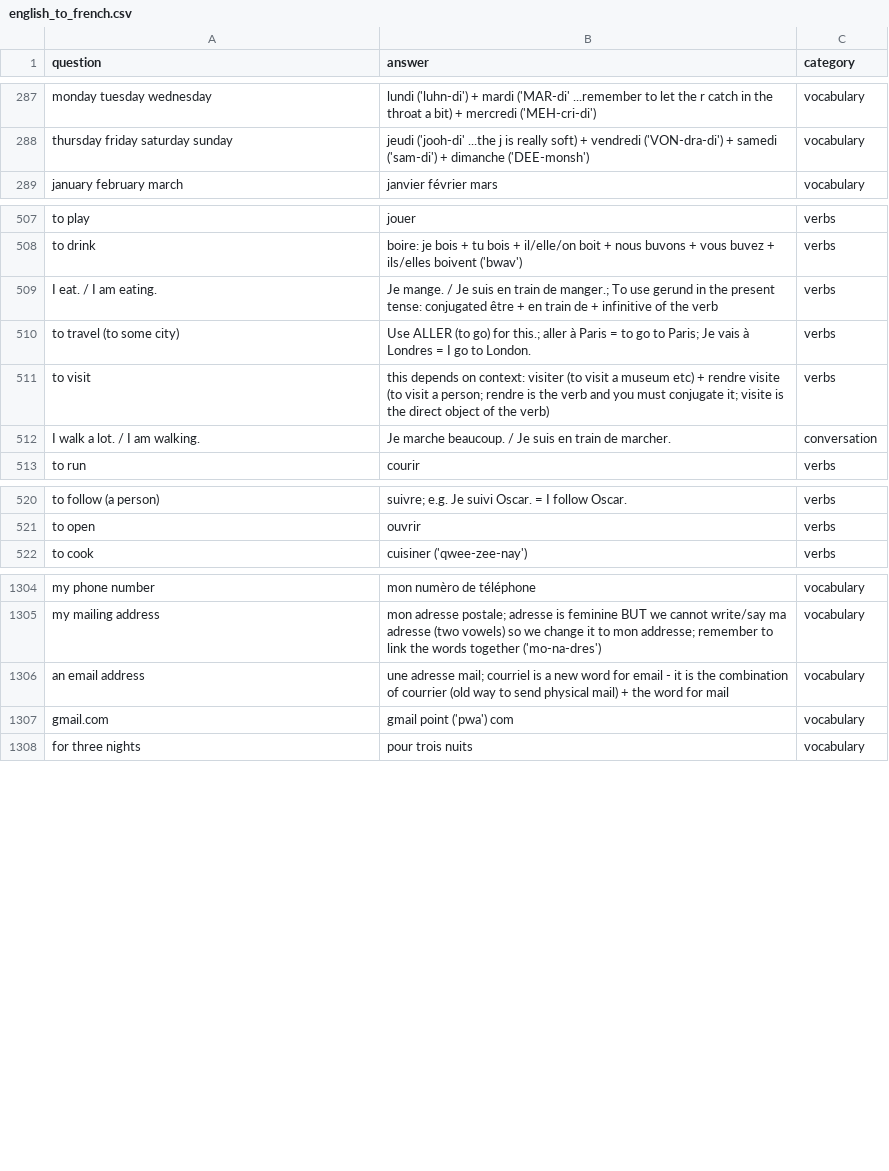
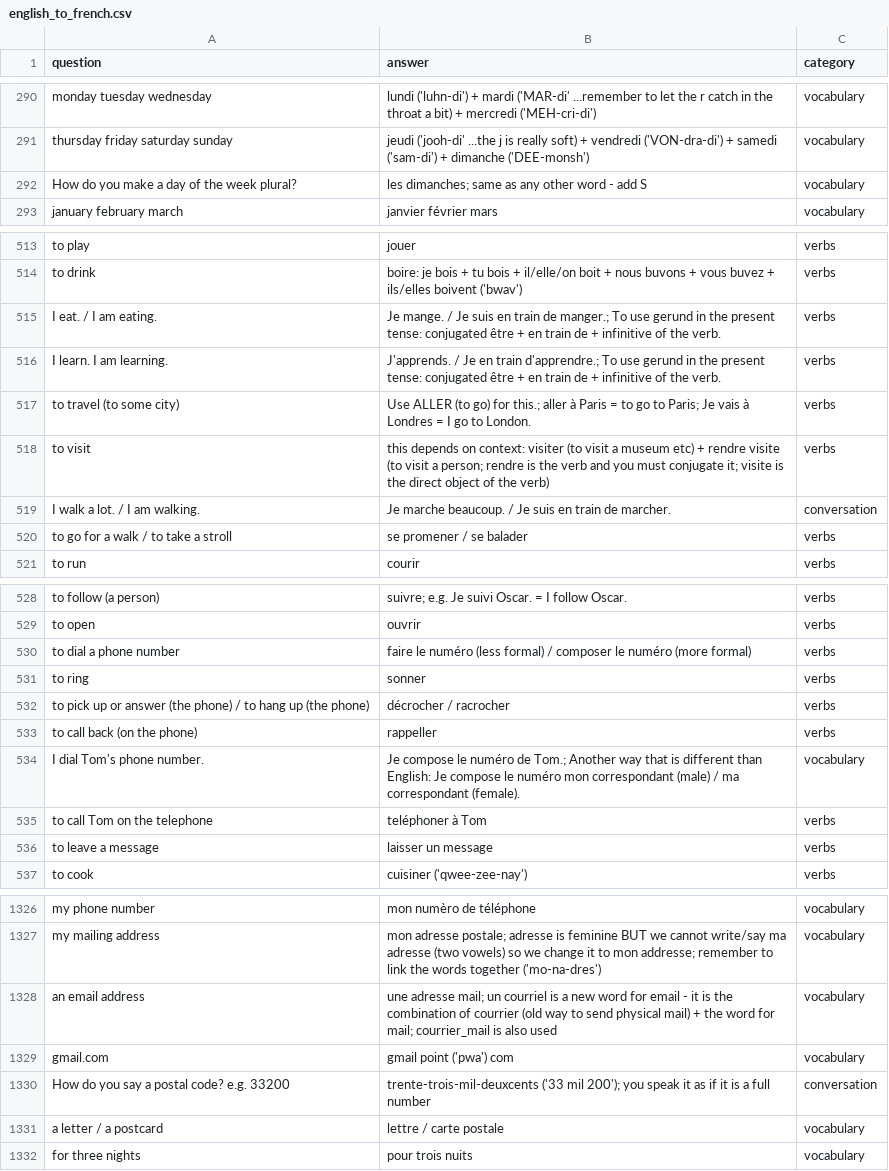
Before and after one commit to chrisbrickey/flashcards3, a CSV file: src/main/resources/static/csv/english_to_french.csv, drawn as a sheet; only a part is shown, gaps mark what is left out; the diff covers the shown part only.

Commit message:
Update english-to-french content 2023-01-29

```diff
--- a/src/main/resources/static/csv/english_to_french.csv
+++ b/src/main/resources/static/csv/english_to_french.csv
@@ -288,2 +291,3 @@ monday tuesday wednesday,lundi ('luhn-di') + mardi ('MAR-di' ...remember to let
 thursday friday saturday sunday,jeudi ('jooh-di' ...the j is really soft) + vendredi ('VON-dra-di') + samedi ('sam-di') + dimanche ('DEE-monsh'),vocabulary
+How do you make a day of the week plural?,les dimanches; same as any other word - add S,vocabulary
 january february march,janvier février mars,vocabulary
@@ -508,3 +514,4 @@ to play,jouer,verbs
 to drink,boire: je bois + tu bois + il/elle/on boit + nous buvons + vous buvez + ils/elles boivent ('bwav'),verbs
-I eat. / I am eating.,Je mange. / Je suis en train de manger.; To use gerund in the present tense: conjugated être + en train de + infinitive of the verb,verbs
+I eat. / I am eating.,Je mange. / Je suis en train de manger.; To use gerund in the present tense: conjugated être + en train de + infinitive of the verb.,verbs
+I learn. I am learning.,J'apprends. / Je en train d'apprendre.; To use gerund in the present tense: conjugated être + en train de + infinitive of the verb.,verbs
 to travel (to some city),Use ALLER (to go) for this.; aller à Paris = to go to Paris; Je vais à Londres = I go to London.,verbs
@@ -512,2 +519,3 @@ to visit,this depends on context: visiter (to visit a museum etc) + rendre visit
 I walk a lot. / I am walking.,Je marche beaucoup. / Je suis en train de marcher.,conversation
+to go for a walk / to take a stroll,se promener / se balader,verbs
 to run,courir,verbs
@@ -521,2 +529,9 @@ to follow (a person),suivre; e.g. Je suivi Oscar. = I follow Oscar.,verbs
 to open,ouvrir,verbs
+to dial a phone number,faire le numéro (less formal) / composer le numéro (more formal),verbs
+to ring,sonner,verbs
+to pick up or answer (the phone) / to hang up (the phone),décrocher / racrocher,verbs
+to call back (on the phone),rappeller,verbs
+I dial Tom's phone number.,Je compose le numéro de Tom.; Another way that is different than English: Je compose le numéro mon correspondant (male) / ma correspondant (female).,vocabulary
+to call Tom on the telephone,teléphoner à Tom,verbs
+to leave a message,laisser un message,verbs
 to cook,cuisiner ('qwee-zee-nay'),verbs
@@ -1305,4 +1327,6 @@ my phone number,mon numèro de téléphone,vocabulary
 my mailing address,mon adresse postale; adresse is feminine BUT we cannot write/say ma adresse (two vowels) so we change it to mon addresse; remember to link the words together ('mo-na-dres'),vocabulary
-an email address,une adresse mail; courriel is a new word for email - it is the combination of courrier (old way to send physical mail) + the word for mail,vocabulary
+an email address,une adresse mail; un courriel is a new word for email - it is the combination of courrier (old way to send physical mail) + the word for mail; courrier_mail is also used,vocabulary
 "gmail.com",gmail point ('pwa') com,vocabulary
+How do you say a postal code? e.g. 33200,trente-trois-mil-deuxcents ('33 mil 200'); you speak it as if it is a full number,conversation
+a letter / a postcard,lettre / carte postale,vocabulary
 for three nights,pour trois nuits,vocabulary
```
Also changed, not shown: 26 added rows, 1 removed row, 1 moved row and 23 edited cells elsewhere in this file.
